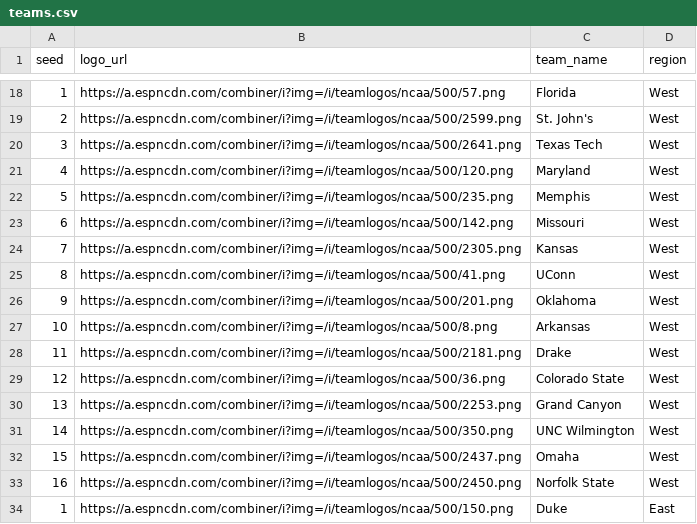
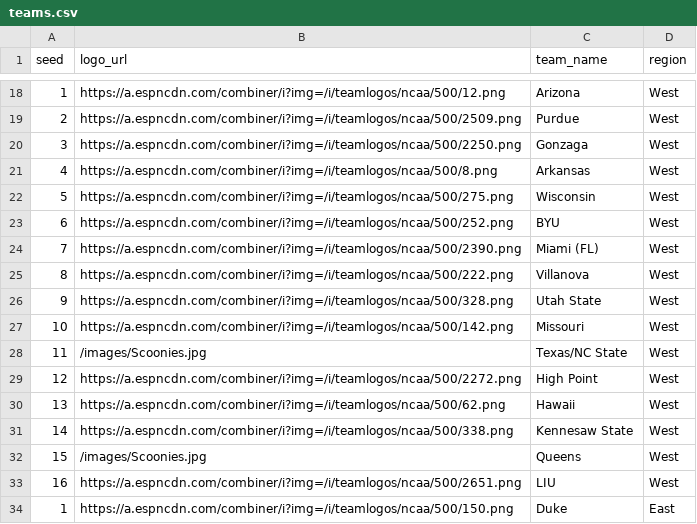
Before and after one commit to kmarsteller/ScooniesApp, a CSV file: public/teams.csv, drawn as a sheet; only a part is shown, gaps mark what is left out; the diff covers the shown part only.

```diff
--- a/public/teams.csv
+++ b/public/teams.csv
@@ -18,17 +18,17 @@ seed,logo_url,team_name,region
-1,https://a.espncdn.com/combiner/i?img=/i/teamlogos/ncaa/500/57.png,Florida,West
-2,https://a.espncdn.com/combiner/i?img=/i/teamlogos/ncaa/500/2599.png,St. John's,West
-3,https://a.espncdn.com/combiner/i?img=/i/teamlogos/ncaa/500/2641.png,Texas Tech,West
-4,https://a.espncdn.com/combiner/i?img=/i/teamlogos/ncaa/500/120.png,Maryland,West
-5,https://a.espncdn.com/combiner/i?img=/i/teamlogos/ncaa/500/235.png,Memphis,West
-6,https://a.espncdn.com/combiner/i?img=/i/teamlogos/ncaa/500/142.png,Missouri,West
-7,https://a.espncdn.com/combiner/i?img=/i/teamlogos/ncaa/500/2305.png,Kansas,West
-8,https://a.espncdn.com/combiner/i?img=/i/teamlogos/ncaa/500/41.png,UConn,West
-9,https://a.espncdn.com/combiner/i?img=/i/teamlogos/ncaa/500/201.png,Oklahoma,West
-10,https://a.espncdn.com/combiner/i?img=/i/teamlogos/ncaa/500/8.png,Arkansas,West
-11,https://a.espncdn.com/combiner/i?img=/i/teamlogos/ncaa/500/2181.png,Drake,West
-12,https://a.espncdn.com/combiner/i?img=/i/teamlogos/ncaa/500/36.png,Colorado State,West
-13,https://a.espncdn.com/combiner/i?img=/i/teamlogos/ncaa/500/2253.png,Grand Canyon,West
-14,https://a.espncdn.com/combiner/i?img=/i/teamlogos/ncaa/500/350.png,UNC Wilmington,West
-15,https://a.espncdn.com/combiner/i?img=/i/teamlogos/ncaa/500/2437.png,Omaha,West
-16,https://a.espncdn.com/combiner/i?img=/i/teamlogos/ncaa/500/2450.png,Norfolk State,West
+1,https://a.espncdn.com/combiner/i?img=/i/teamlogos/ncaa/500/12.png,Arizona,West
+2,https://a.espncdn.com/combiner/i?img=/i/teamlogos/ncaa/500/2509.png,Purdue,West
+3,https://a.espncdn.com/combiner/i?img=/i/teamlogos/ncaa/500/2250.png,Gonzaga,West
+4,https://a.espncdn.com/combiner/i?img=/i/teamlogos/ncaa/500/8.png,Arkansas,West
+5,https://a.espncdn.com/combiner/i?img=/i/teamlogos/ncaa/500/275.png,Wisconsin,West
+6,https://a.espncdn.com/combiner/i?img=/i/teamlogos/ncaa/500/252.png,BYU,West
+7,https://a.espncdn.com/combiner/i?img=/i/teamlogos/ncaa/500/2390.png,Miami (FL),West
+8,https://a.espncdn.com/combiner/i?img=/i/teamlogos/ncaa/500/222.png,Villanova,West
+9,https://a.espncdn.com/combiner/i?img=/i/teamlogos/ncaa/500/328.png,Utah State,West
+10,https://a.espncdn.com/combiner/i?img=/i/teamlogos/ncaa/500/142.png,Missouri,West
+11,/images/Scoonies.jpg,Texas/NC State,West
+12,https://a.espncdn.com/combiner/i?img=/i/teamlogos/ncaa/500/2272.png,High Point,West
+13,https://a.espncdn.com/combiner/i?img=/i/teamlogos/ncaa/500/62.png,Hawaii,West
+14,https://a.espncdn.com/combiner/i?img=/i/teamlogos/ncaa/500/338.png,Kennesaw State,West
+15,/images/Scoonies.jpg,Queens,West
+16,https://a.espncdn.com/combiner/i?img=/i/teamlogos/ncaa/500/2651.png,LIU,West
 1,https://a.espncdn.com/combiner/i?img=/i/teamlogos/ncaa/500/150.png,Duke,East
```
Also changed, not shown: 5 added rows, 5 removed rows and 81 edited cells elsewhere in this file, 25 other files.
